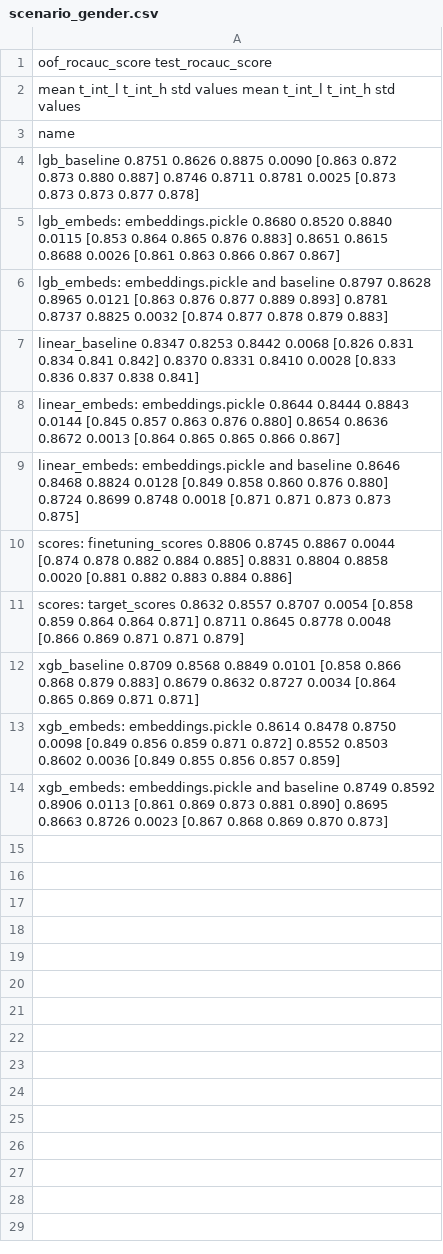
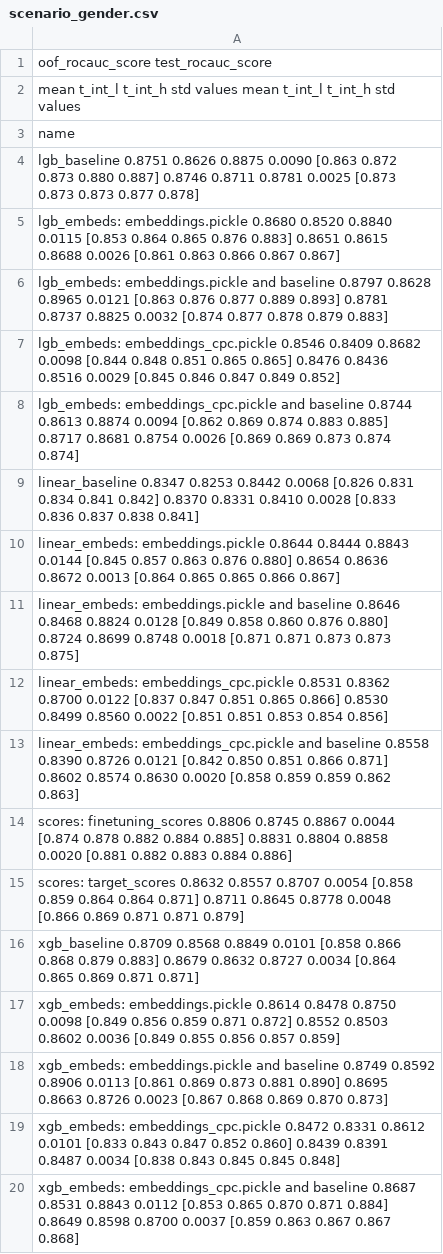
Before and after one commit to dllllb/pytorch-lifestream, a CSV file: opends/runs/scenario_gender.csv, drawn as a sheet.

```diff
--- a/opends/runs/scenario_gender.csv
+++ b/opends/runs/scenario_gender.csv
@@ -6,2 +6,4 @@ lgb_embeds: embeddings.pickle                           0.8680  0.8520  0.8840 0
 lgb_embeds: embeddings.pickle and baseline              0.8797  0.8628  0.8965 0.0121  [0.863 0.876 0.877 0.889 0.893]            0.8781  0.8737  0.8825 0.0032  [0.874 0.877 0.878 0.879 0.883]
+lgb_embeds: embeddings_cpc.pickle                       0.8546  0.8409  0.8682 0.0098  [0.844 0.848 0.851 0.865 0.865]            0.8476  0.8436  0.8516 0.0029  [0.845 0.846 0.847 0.849 0.852]
+lgb_embeds: embeddings_cpc.pickle and baseline          0.8744  0.8613  0.8874 0.0094  [0.862 0.869 0.874 0.883 0.885]            0.8717  0.8681  0.8754 0.0026  [0.869 0.869 0.873 0.874 0.874]
 linear_baseline                                         0.8347  0.8253  0.8442 0.0068  [0.826 0.831 0.834 0.841 0.842]            0.8370  0.8331  0.8410 0.0028  [0.833 0.836 0.837 0.838 0.841]
@@ -9,2 +11,4 @@ linear_embeds: embeddings.pickle                        0.8644  0.8444  0.8843 0
 linear_embeds: embeddings.pickle and baseline           0.8646  0.8468  0.8824 0.0128  [0.849 0.858 0.860 0.876 0.880]            0.8724  0.8699  0.8748 0.0018  [0.871 0.871 0.873 0.873 0.875]
+linear_embeds: embeddings_cpc.pickle                    0.8531  0.8362  0.8700 0.0122  [0.837 0.847 0.851 0.865 0.866]            0.8530  0.8499  0.8560 0.0022  [0.851 0.851 0.853 0.854 0.856]
+linear_embeds: embeddings_cpc.pickle and baseline       0.8558  0.8390  0.8726 0.0121  [0.842 0.850 0.851 0.866 0.871]            0.8602  0.8574  0.8630 0.0020  [0.858 0.859 0.859 0.862 0.863]
 scores: finetuning_scores                               0.8806  0.8745  0.8867 0.0044  [0.874 0.878 0.882 0.884 0.885]            0.8831  0.8804  0.8858 0.0020  [0.881 0.882 0.883 0.884 0.886]
@@ -14 +18,3 @@ xgb_embeds: embeddings.pickle                           0.8614  0.8478  0.8750 0
 xgb_embeds: embeddings.pickle and baseline              0.8749  0.8592  0.8906 0.0113  [0.861 0.869 0.873 0.881 0.890]            0.8695  0.8663  0.8726 0.0023  [0.867 0.868 0.869 0.870 0.873]
+xgb_embeds: embeddings_cpc.pickle                       0.8472  0.8331  0.8612 0.0101  [0.833 0.843 0.847 0.852 0.860]            0.8439  0.8391  0.8487 0.0034  [0.838 0.843 0.845 0.845 0.848]
+xgb_embeds: embeddings_cpc.pickle and baseline          0.8687  0.8531  0.8843 0.0112  [0.853 0.865 0.870 0.871 0.884]            0.8649  0.8598  0.8700 0.0037  [0.859 0.863 0.867 0.867 0.868]
```
Also changed, not shown: opends/runs/scenario_age_pred.csv.
